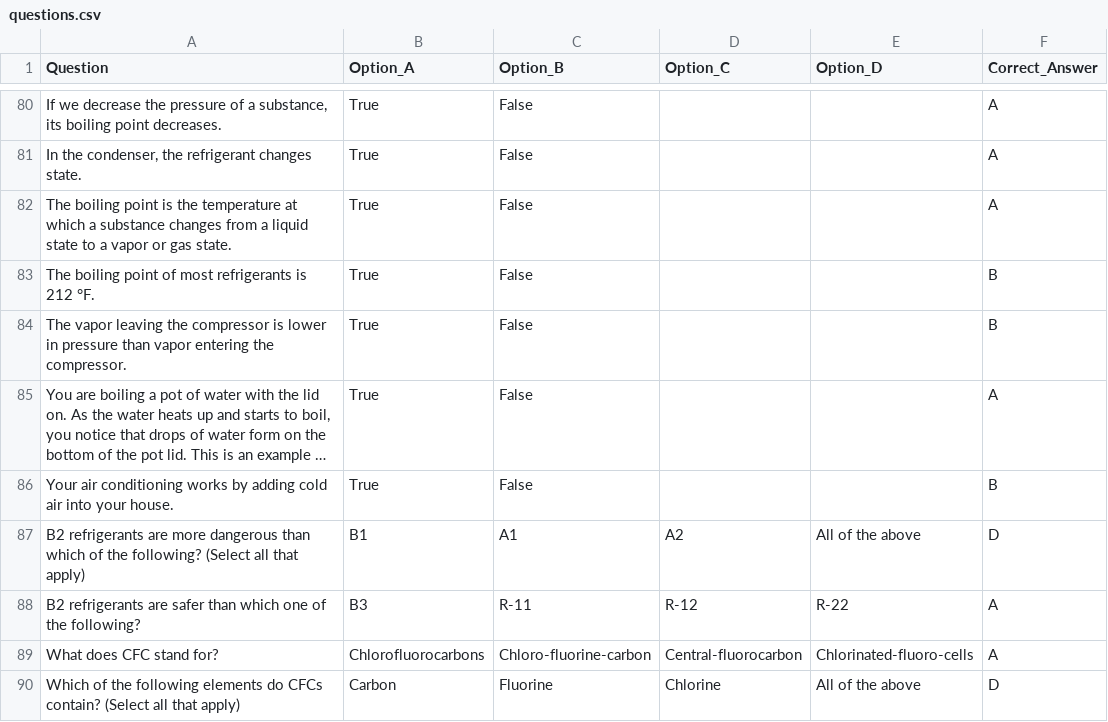
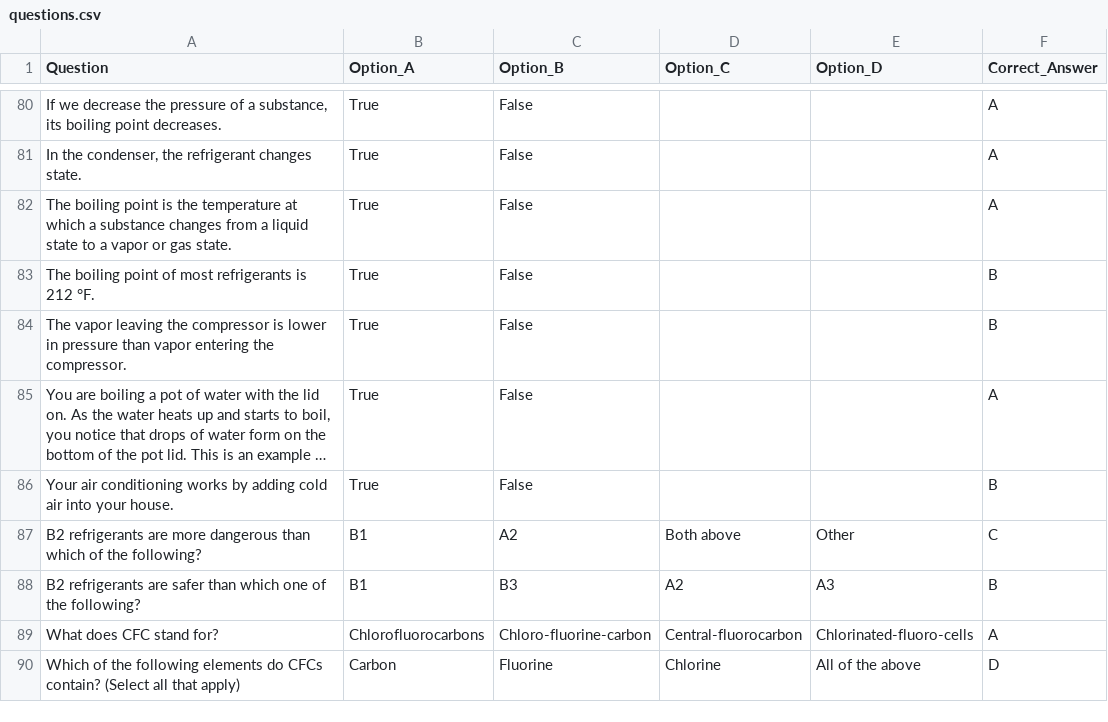
Before and after one commit to kalistamp/100epa, a CSV file: questions.csv, drawn as a sheet; only a part is shown, gaps mark what is left out; long unchanged cells end in ….

Commit message:
Update questions.csv

```diff
--- a/questions.csv
+++ b/questions.csv
@@ -86,4 +86,4 @@ The vapor leaving the compressor is lower in pressure than vapor entering the co
 Your air conditioning works by adding cold air into your house.,True,False,,,B
-B2 refrigerants are more dangerous than which of the following? (Select all that apply),B1,A1,A2,All of the above,D
-B2 refrigerants are safer than which one of the following?,B3,R-11,R-12,R-22,A
+B2 refrigerants are more dangerous than which of the following?,B1,A2,Both above,Other,C
+B2 refrigerants are safer than which one of the following?,B1,B3,A2,A3,B
 What does CFC stand for?,Chlorofluorocarbons,Chloro-fluorine-carbon,Central-fluorocarbon,Chlorinated-fluoro-cells,A
```
